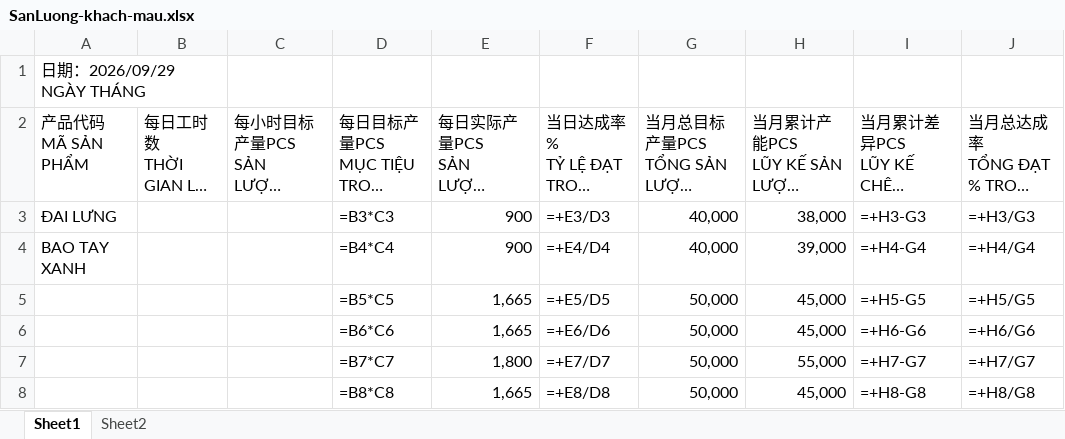
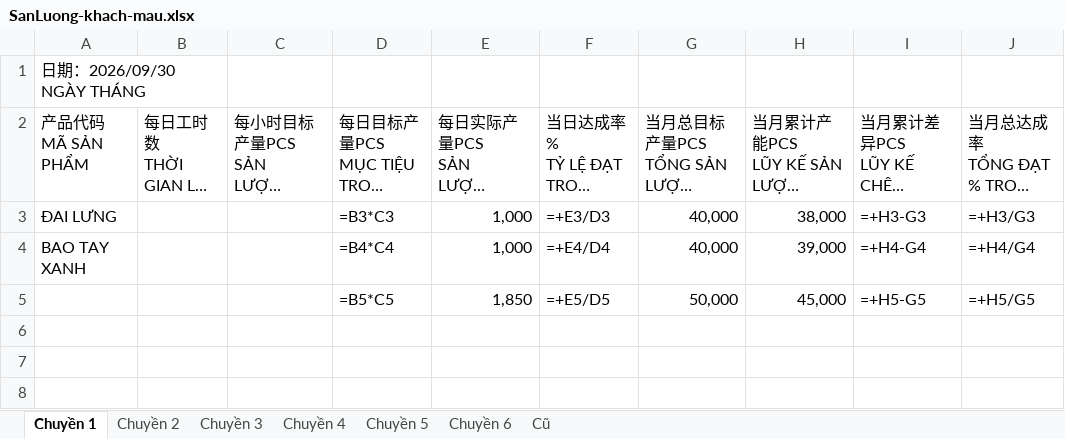
Before and after one commit to maytinhdian/maoyuan-sanluong, an Excel workbook: samples/SanLuong-khach-mau.xlsx, sheet Chuyền 1, drawn as a sheet; long unchanged cells end in …; values as stored, in another font and other column widths than the file's, no borders; formulas without a stored value are shown as written; ↵ is a line break in a cell; the diff names each change by its address in the sheet, - before the commit and + after, or states it on an @@ line.

```diff
--- a/samples/SanLuong-khach-mau.xlsx (sheet Chuyền 1)
+++ b/samples/SanLuong-khach-mau.xlsx (sheet Chuyền 1)
-sheet tab: Sheet1
+sheet tab: Chuyền 1
-sheet tab: Sheet2
+sheet tab: Chuyền 2
+sheet tab: Chuyền 3
+sheet tab: Chuyền 4
+sheet tab: Chuyền 5
+sheet tab: Chuyền 6
+sheet tab: Cũ
-A1 (产品代码 MÃ SẢN PHẨM): 日期：2026/09/29 ↵ NGÀY THÁNG
+A1 (产品代码 MÃ SẢN PHẨM): 日期：2026/09/30 ↵ NGÀY THÁNG
-E3:E4: 900
+E3:E4: 1,000
-E5: 1,665
+E5: 1,850
-row 6:  |  |  | =B6*C6 | 1,665 | =+E6/D6 | 50,000 | 45,000 | =+H6-G6 | =+H6/G6
-row 7:  |  |  | =B7*C7 | 1,800 | =+E7/D7 | 50,000 | 55,000 | =+H7-G7 | =+H7/G7
-row 8:  |  |  | =B8*C8 | 1,665 | =+E8/D8 | 50,000 | 45,000 | =+H8-G8 | =+H8/G8
```
Also changed, not shown: sheet Chuyền 2, samples/display-content.xlsx, 36 other files.
